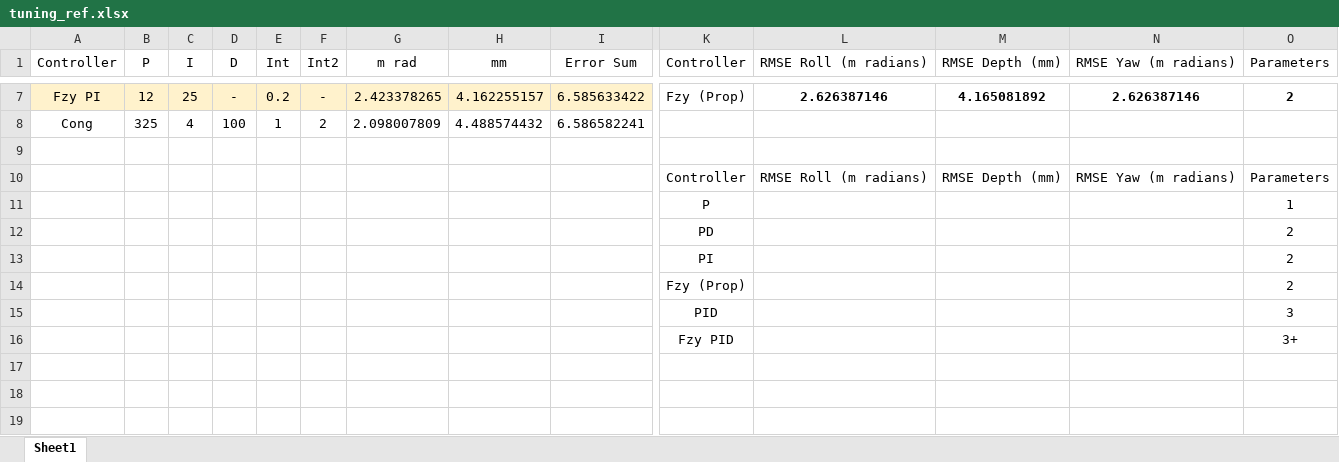
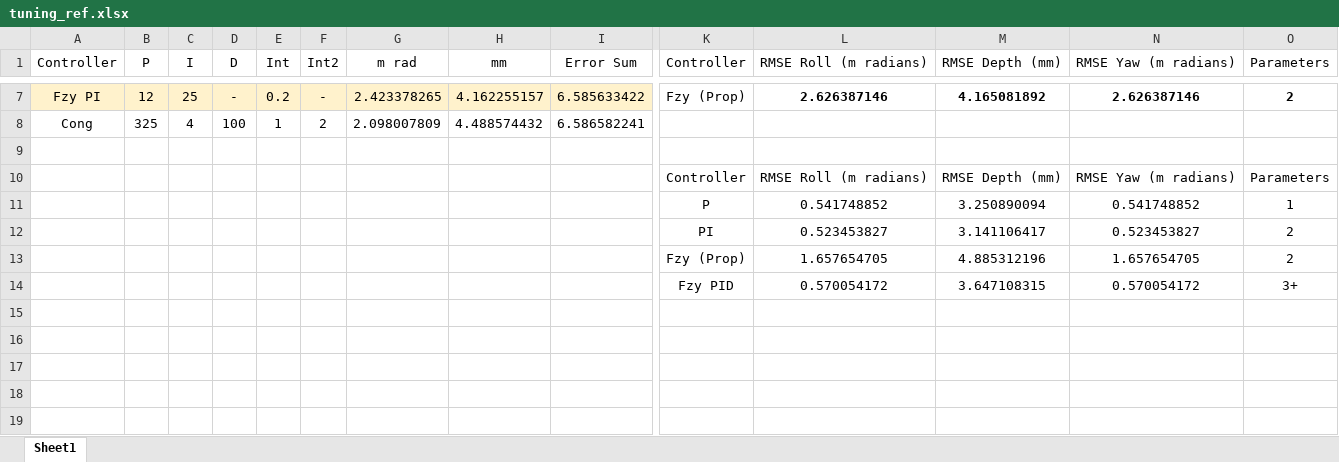
Before and after one commit to AUVSL/nonCUI_bulldozer_blade_control, an Excel workbook: paper_prep/tuning_ref.xlsx, sheet Sheet1, drawn as a sheet; only a part is shown, gaps mark what is left out; values as stored, in another font and other column widths than the file's, no borders; removed rows and columns are numbered as before the commit, all else as after; rows hold the shown columns only; the diff names each change by its address in the sheet, - before the commit and + after, or states it on an @@ line.

Commit message:
better data collection
I now need to add the noiseless data.

```diff
--- a/paper_prep/tuning_ref.xlsx (sheet Sheet1)
+++ b/paper_prep/tuning_ref.xlsx (sheet Sheet1)
-row 11:  |  |  |  |  |  |  |  |  | P |  |  |  | 1
-row 12:  |  |  |  |  |  |  |  |  | PD |  |  |  | 2
-row 13:  |  |  |  |  |  |  |  |  | PI |  |  |  | 2
-row 14:  |  |  |  |  |  |  |  |  | Fzy (Prop) |  |  |  | 2
+row 11:  |  |  |  |  |  |  |  |  | P | 0.541748852 | 3.250890094 | 0.541748852 | 1
+row 12:  |  |  |  |  |  |  |  |  | PI | 0.523453827 | 3.141106417 | 0.523453827 | 2
+row 13:  |  |  |  |  |  |  |  |  | Fzy (Prop) | 1.657654705 | 4.885312196 | 1.657654705 | 2
+row 14:  |  |  |  |  |  |  |  |  | Fzy PID | 0.570054172 | 3.647108315 | 0.570054172 | 3+
-row 15:  |  |  |  |  |  |  |  |  | PID |  |  |  | 3
+row 15: (empty)
-row 16:  |  |  |  |  |  |  |  |  | Fzy PID |  |  |  | 3+
+row 16: (empty)
```
Also changed, not shown: 5 other files.
